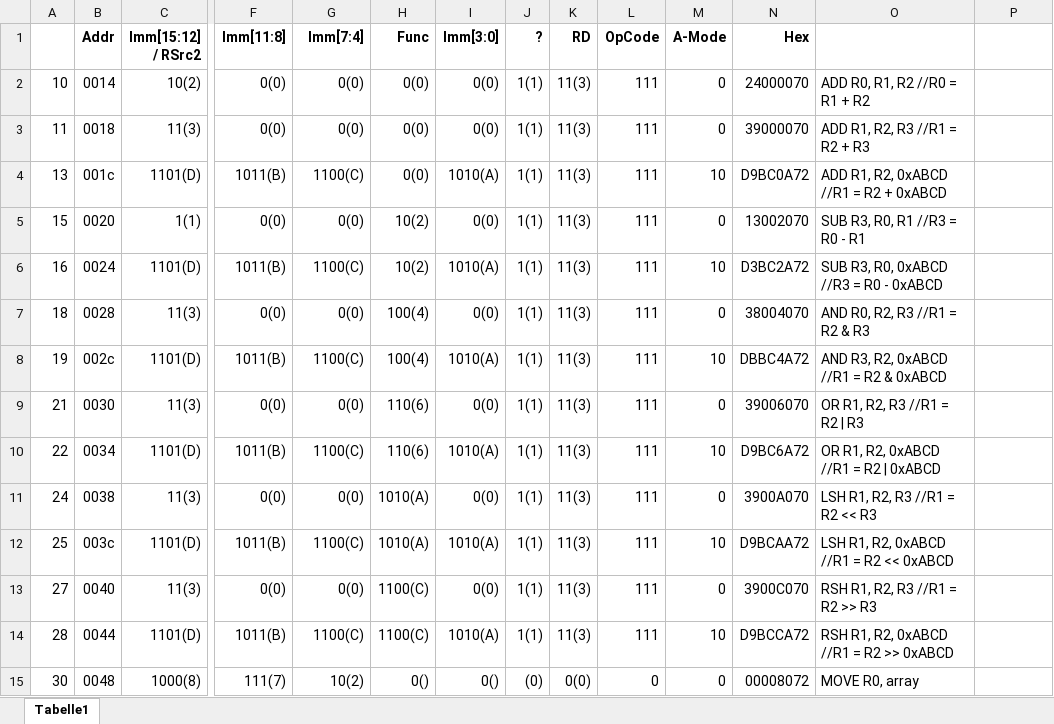
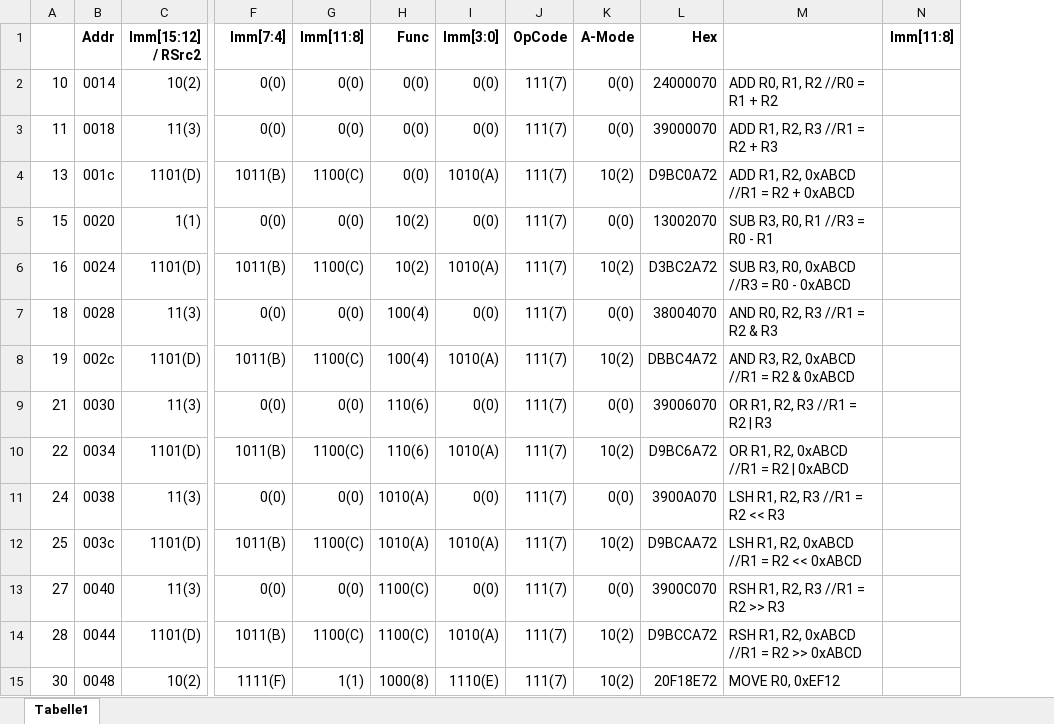
Before and after one commit to chatelao/ulp_compiler, an Excel workbook: OpCodeSamples.xlsx, sheet Tabelle1, drawn as a sheet; only a part is shown, gaps mark what is left out; values as stored, in another font and other column widths than the file's, no borders; removed rows and columns are numbered as before the commit, all else as after; the diff covers the shown part only; the diff names each change by its address in the sheet, - before the commit and + after, or states it on an @@ line.

Commit message:
Add files via upload

```diff
--- a/OpCodeSamples.xlsx (sheet Tabelle1)
+++ b/OpCodeSamples.xlsx (sheet Tabelle1)
-column J (?), rows 2-15: 1(1) | 1(1) | 1(1) | 1(1) | 1(1) | 1(1) | 1(1) | 1(1) | 1(1) | 1(1) | 1(1) | 1(1) | 1(1) | (0)
-column K (RD), rows 2-15: 11(3) | 11(3) | 11(3) | 11(3) | 11(3) | 11(3) | 11(3) | 11(3) | 11(3) | 11(3) | 11(3) | 11(3) | 11(3) | 0(0)
-F1: Imm[11:8]
+F1: Imm[7:4]
-G1: Imm[7:4]
+G1: Imm[11:8]
-N1: (empty)
+N1: Imm[11:8]
-J2:J14 (OpCode): 111
+J2:J14 (OpCode): 111(7)
-K2:K3 (A-Mode): 0
+K2:K3 (A-Mode): 0(0)
-K4 (A-Mode): 10
+K4 (A-Mode): 10(2)
-K5 (A-Mode): 0
+K5 (A-Mode): 0(0)
-K6 (A-Mode): 10
+K6 (A-Mode): 10(2)
-K7 (A-Mode): 0
+K7 (A-Mode): 0(0)
-K8 (A-Mode): 10
+K8 (A-Mode): 10(2)
-K9 (A-Mode): 0
+K9 (A-Mode): 0(0)
-K10 (A-Mode): 10
+K10 (A-Mode): 10(2)
-K11 (A-Mode): 0
+K11 (A-Mode): 0(0)
-K12 (A-Mode): 10
+K12 (A-Mode): 10(2)
-K13 (A-Mode): 0
+K13 (A-Mode): 0(0)
-K14 (A-Mode): 10
+K14 (A-Mode): 10(2)
-C15 (Imm[15:12] / RSrc2): 1000(8)
+C15 (Imm[15:12] / RSrc2): 10(2)
-F15 (Imm[7:4]): 111(7)
+F15 (Imm[7:4]): 1111(F)
-G15 (Imm[11:8]): 10(2)
+G15 (Imm[11:8]): 1(1)
-H15 (Func): 0()
+H15 (Func): 1000(8)
-I15 (Imm[3:0]): 0()
+I15 (Imm[3:0]): 1110(E)
-J15 (OpCode): 0
+J15 (OpCode): 111(7)
-K15 (A-Mode): 0
+K15 (A-Mode): 10(2)
-L15 (Hex): 00008072
+L15 (Hex): 20F18E72
-M15: MOVE R0, array
+M15: MOVE R0, 0xEF12
```
Also changed, not shown: 147 edited cells elsewhere in this sheet, formulas that keep their value.
